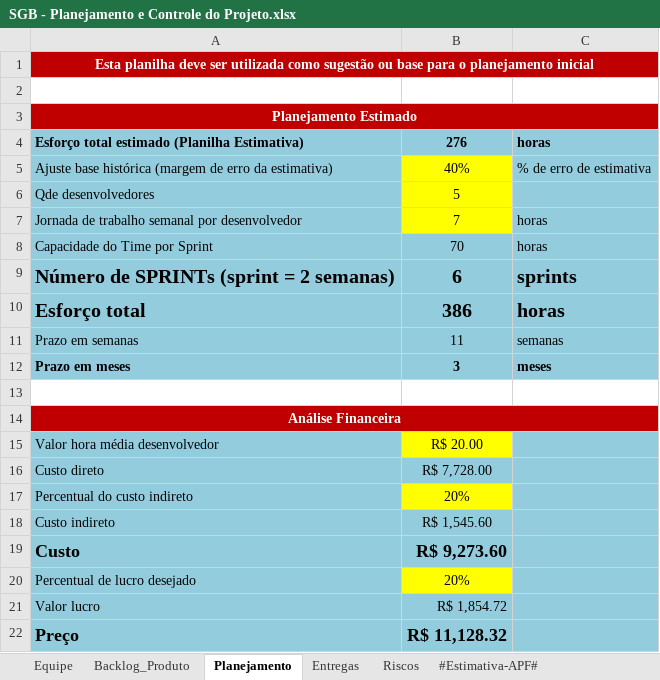
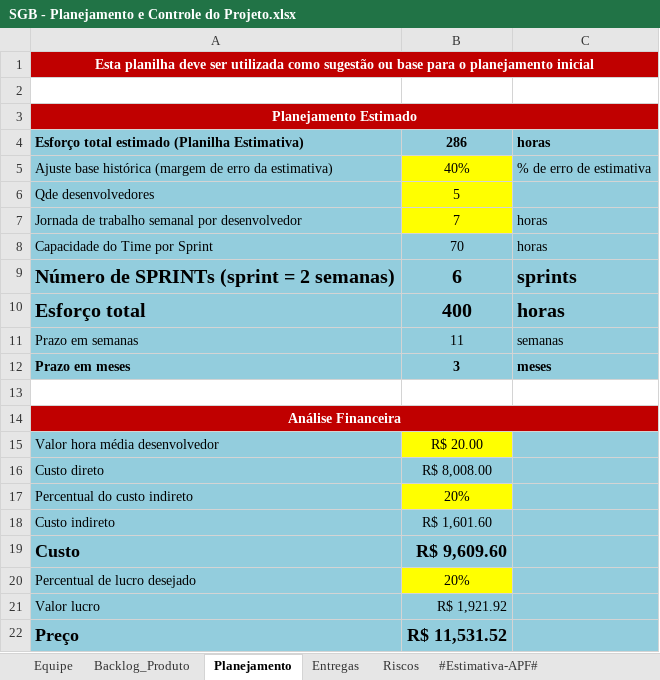
Before and after one commit to GustavoFrossard/SGB, an Excel workbook: SGB/6.Gerenciamento de Projeto/SGB - Planejamento e Controle do Projeto.xlsx, sheet Planejamento, drawn as a sheet; values as stored, in another font and other column widths than the file's, no borders; charts and pictures not drawn; the diff names each change by its address in the sheet, - before the commit and + after, or states it on an @@ line.

```diff
--- a/SGB/6.Gerenciamento de Projeto/SGB - Planejamento e Controle do Projeto.xlsx (sheet Planejamento)
+++ b/SGB/6.Gerenciamento de Projeto/SGB - Planejamento e Controle do Projeto.xlsx (sheet Planejamento)
-B4: 276
+B4: 286
-B10: 386
+B10: 400
-B16: R$ 7,728.00
+B16: R$ 8,008.00
-B18: R$ 1,545.60
+B18: R$ 1,601.60
-B19: R$ 9,273.60
+B19: R$ 9,609.60
-B21: R$ 1,854.72
+B21: R$ 1,921.92
-B22: R$ 11,128.32
+B22: R$ 11,531.52
```
Also changed, not shown: sheet Backlog_Produto, sheet Entregas, formulas that keep their value, SGB/6.Gerenciamento de Projeto/SGB - Checklist Verificacao de Projeto.xlsx, 1 other file.
